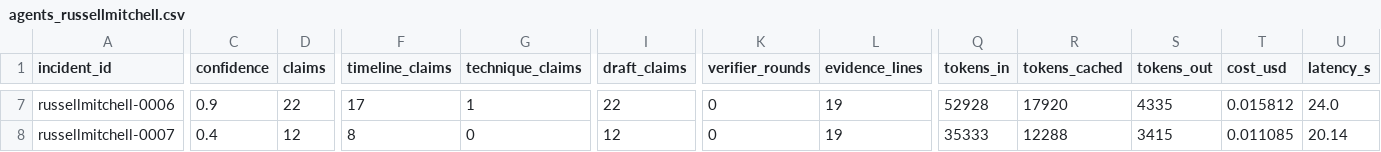
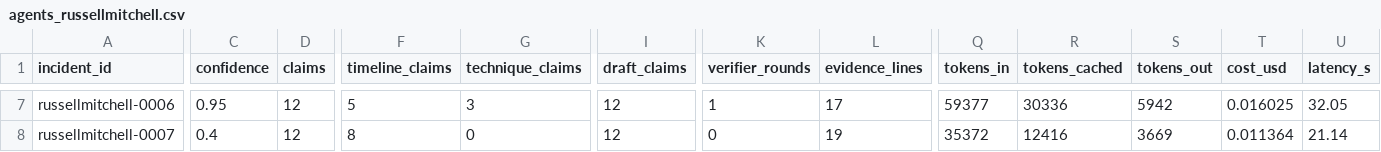
Before and after one commit to EmirSalmanDev/cmpe412, a CSV file: reports/results/agents_russellmitchell.csv, drawn as a sheet; only a part is shown, gaps mark what is left out; the diff covers the shown part only; the diff names each change by its address in the sheet, - before the commit and + after, or states it on an @@ line.

```diff
--- a/reports/results/agents_russellmitchell.csv
+++ b/reports/results/agents_russellmitchell.csv
-C7 (confidence): 0.9
+C7 (confidence): 0.95
-D7 (claims): 22
+D7 (claims): 12
-F7 (timeline_claims): 17
+F7 (timeline_claims): 5
-G7 (technique_claims): 1
+G7 (technique_claims): 3
-I7 (draft_claims): 22
+I7 (draft_claims): 12
-K7 (verifier_rounds): 0
+K7 (verifier_rounds): 1
-L7 (evidence_lines): 19
+L7 (evidence_lines): 17
-Q7 (tokens_in): 52928
+Q7 (tokens_in): 59377
-R7 (tokens_cached): 17920
+R7 (tokens_cached): 30336
-S7 (tokens_out): 4335
+S7 (tokens_out): 5942
-T7 (cost_usd): 0.015812
+T7 (cost_usd): 0.016025
-U7 (latency_s): 24.0
+U7 (latency_s): 32.05
-Q8 (tokens_in): 35333
+Q8 (tokens_in): 35372
-R8 (tokens_cached): 12288
+R8 (tokens_cached): 12416
-S8 (tokens_out): 3415
+S8 (tokens_out): 3669
-T8 (cost_usd): 0.011085
+T8 (cost_usd): 0.011364
-U8 (latency_s): 20.14
+U8 (latency_s): 21.14
```
Also changed, not shown: 52 edited cells elsewhere in this file, 4 other files.
